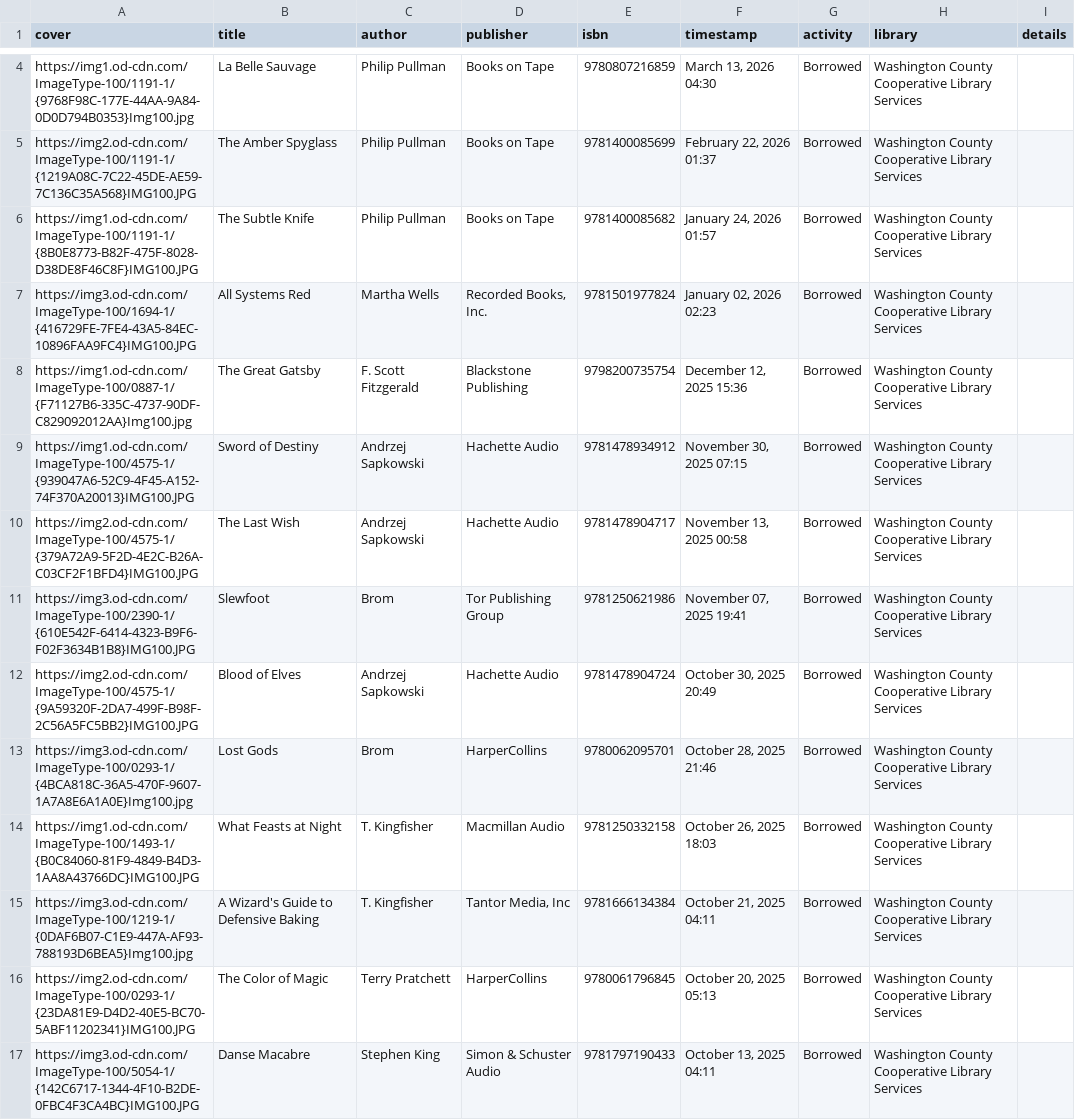
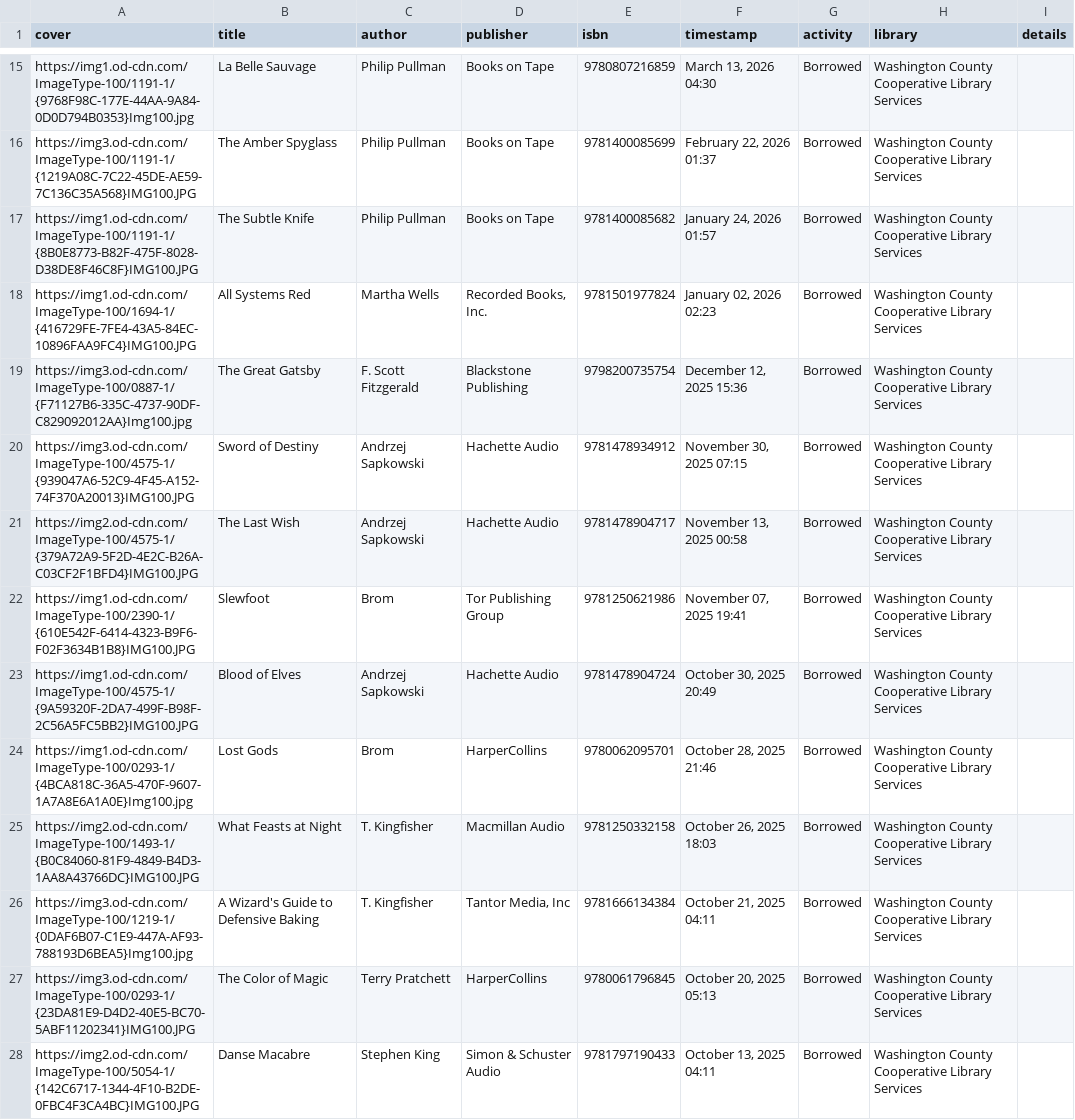
Before and after one commit to anthony-liddle/portfolio, a CSV file: content/reading/libbytimeline-all-loans.csv, drawn as a sheet; only a part is shown, gaps mark what is left out; the diff covers the shown part only.

```diff
--- a/content/reading/libbytimeline-all-loans.csv
+++ b/content/reading/libbytimeline-all-loans.csv
@@ -5 +16 @@ https://img1.od-cdn.com/ImageType-100/1191-1/{9768F98C-177E-44AA-9A84-0D0D794B03
-https://img2.od-cdn.com/ImageType-100/1191-1/{1219A08C-7C22-45DE-AE59-7C136C35A568}IMG100.JPG,The Amber Spyglass,Philip Pullman,Books on Tape,9781400085699,"February 22, 2026 01:37",Borrowed,Washington County Cooperative Library Services
+https://img3.od-cdn.com/ImageType-100/1191-1/{1219A08C-7C22-45DE-AE59-7C136C35A568}IMG100.JPG,The Amber Spyglass,Philip Pullman,Books on Tape,9781400085699,"February 22, 2026 01:37",Borrowed,Washington County Cooperative Library Services,
@@ -7,3 +18,3 @@ https://img1.od-cdn.com/ImageType-100/1191-1/{8B0E8773-B82F-475F-8028-D38DE8F46C
-https://img3.od-cdn.com/ImageType-100/1694-1/{416729FE-7FE4-43A5-84EC-10896FAA9FC4}IMG100.JPG,All Systems Red,Martha Wells,"Recorded Books, Inc.",9781501977824,"January 02, 2026 02:23",Borrowed,Washington County Cooperative Library Services
-https://img1.od-cdn.com/ImageType-100/0887-1/{F71127B6-335C-4737-90DF-C829092012AA}Img100.jpg,The Great Gatsby,F. Scott Fitzgerald,Blackstone Publishing,9798200735754,"December 12, 2025 15:36",Borrowed,Washington County Cooperative Library Services
-https://img1.od-cdn.com/ImageType-100/4575-1/{939047A6-52C9-4F45-A152-74F370A20013}IMG100.JPG,Sword of Destiny,Andrzej Sapkowski,Hachette Audio,9781478934912,"November 30, 2025 07:15",Borrowed,Washington County Cooperative Library Services
+https://img1.od-cdn.com/ImageType-100/1694-1/{416729FE-7FE4-43A5-84EC-10896FAA9FC4}IMG100.JPG,All Systems Red,Martha Wells,"Recorded Books, Inc.",9781501977824,"January 02, 2026 02:23",Borrowed,Washington County Cooperative Library Services,
+https://img3.od-cdn.com/ImageType-100/0887-1/{F71127B6-335C-4737-90DF-C829092012AA}Img100.jpg,The Great Gatsby,F. Scott Fitzgerald,Blackstone Publishing,9798200735754,"December 12, 2025 15:36",Borrowed,Washington County Cooperative Library Services,
+https://img3.od-cdn.com/ImageType-100/4575-1/{939047A6-52C9-4F45-A152-74F370A20013}IMG100.JPG,Sword of Destiny,Andrzej Sapkowski,Hachette Audio,9781478934912,"November 30, 2025 07:15",Borrowed,Washington County Cooperative Library Services,
@@ -11,4 +22,4 @@ https://img2.od-cdn.com/ImageType-100/4575-1/{379A72A9-5F2D-4E2C-B26A-C03CF2F1BF
-https://img3.od-cdn.com/ImageType-100/2390-1/{610E542F-6414-4323-B9F6-F02F3634B1B8}IMG100.JPG,Slewfoot,Brom,Tor Publishing Group,9781250621986,"November 07, 2025 19:41",Borrowed,Washington County Cooperative Library Services
-https://img2.od-cdn.com/ImageType-100/4575-1/{9A59320F-2DA7-499F-B98F-2C56A5FC5BB2}IMG100.JPG,Blood of Elves,Andrzej Sapkowski,Hachette Audio,9781478904724,"October 30, 2025 20:49",Borrowed,Washington County Cooperative Library Services
-https://img3.od-cdn.com/ImageType-100/0293-1/{4BCA818C-36A5-470F-9607-1A7A8E6A1A0E}Img100.jpg,Lost Gods,Brom,HarperCollins,9780062095701,"October 28, 2025 21:46",Borrowed,Washington County Cooperative Library Services
-https://img1.od-cdn.com/ImageType-100/1493-1/{B0C84060-81F9-4849-B4D3-1AA8A43766DC}IMG100.JPG,What Feasts at Night,T. Kingfisher,Macmillan Audio,9781250332158,"October 26, 2025 18:03",Borrowed,Washington County Cooperative Library Services
+https://img1.od-cdn.com/ImageType-100/2390-1/{610E542F-6414-4323-B9F6-F02F3634B1B8}IMG100.JPG,Slewfoot,Brom,Tor Publishing Group,9781250621986,"November 07, 2025 19:41",Borrowed,Washington County Cooperative Library Services,
+https://img1.od-cdn.com/ImageType-100/4575-1/{9A59320F-2DA7-499F-B98F-2C56A5FC5BB2}IMG100.JPG,Blood of Elves,Andrzej Sapkowski,Hachette Audio,9781478904724,"October 30, 2025 20:49",Borrowed,Washington County Cooperative Library Services,
+https://img1.od-cdn.com/ImageType-100/0293-1/{4BCA818C-36A5-470F-9607-1A7A8E6A1A0E}Img100.jpg,Lost Gods,Brom,HarperCollins,9780062095701,"October 28, 2025 21:46",Borrowed,Washington County Cooperative Library Services,
+https://img2.od-cdn.com/ImageType-100/1493-1/{B0C84060-81F9-4849-B4D3-1AA8A43766DC}IMG100.JPG,What Feasts at Night,T. Kingfisher,Macmillan Audio,9781250332158,"October 26, 2025 18:03",Borrowed,Washington County Cooperative Library Services,
@@ -16,2 +27,2 @@ https://img3.od-cdn.com/ImageType-100/1219-1/{0DAF6B07-C1E9-447A-AF93-788193D6BE
-https://img2.od-cdn.com/ImageType-100/0293-1/{23DA81E9-D4D2-40E5-BC70-5ABF11202341}IMG100.JPG,The Color of Magic,Terry Pratchett,HarperCollins,9780061796845,"October 20, 2025 05:13",Borrowed,Washington County Cooperative Library Services
-https://img3.od-cdn.com/ImageType-100/5054-1/{142C6717-1344-4F10-B2DE-0FBC4F3CA4BC}IMG100.JPG,Danse Macabre,Stephen King,Simon & Schuster Audio,9781797190433,"October 13, 2025 04:11",Borrowed,Washington County Cooperative Library Services
+https://img3.od-cdn.com/ImageType-100/0293-1/{23DA81E9-D4D2-40E5-BC70-5ABF11202341}IMG100.JPG,The Color of Magic,Terry Pratchett,HarperCollins,9780061796845,"October 20, 2025 05:13",Borrowed,Washington County Cooperative Library Services,
+https://img2.od-cdn.com/ImageType-100/5054-1/{142C6717-1344-4F10-B2DE-0FBC4F3CA4BC}IMG100.JPG,Danse Macabre,Stephen King,Simon & Schuster Audio,9781797190433,"October 13, 2025 04:11",Borrowed,Washington County Cooperative Library Services,
```
Also changed, not shown: 11 added rows and 18 edited cells elsewhere in this file, 1 other file.
